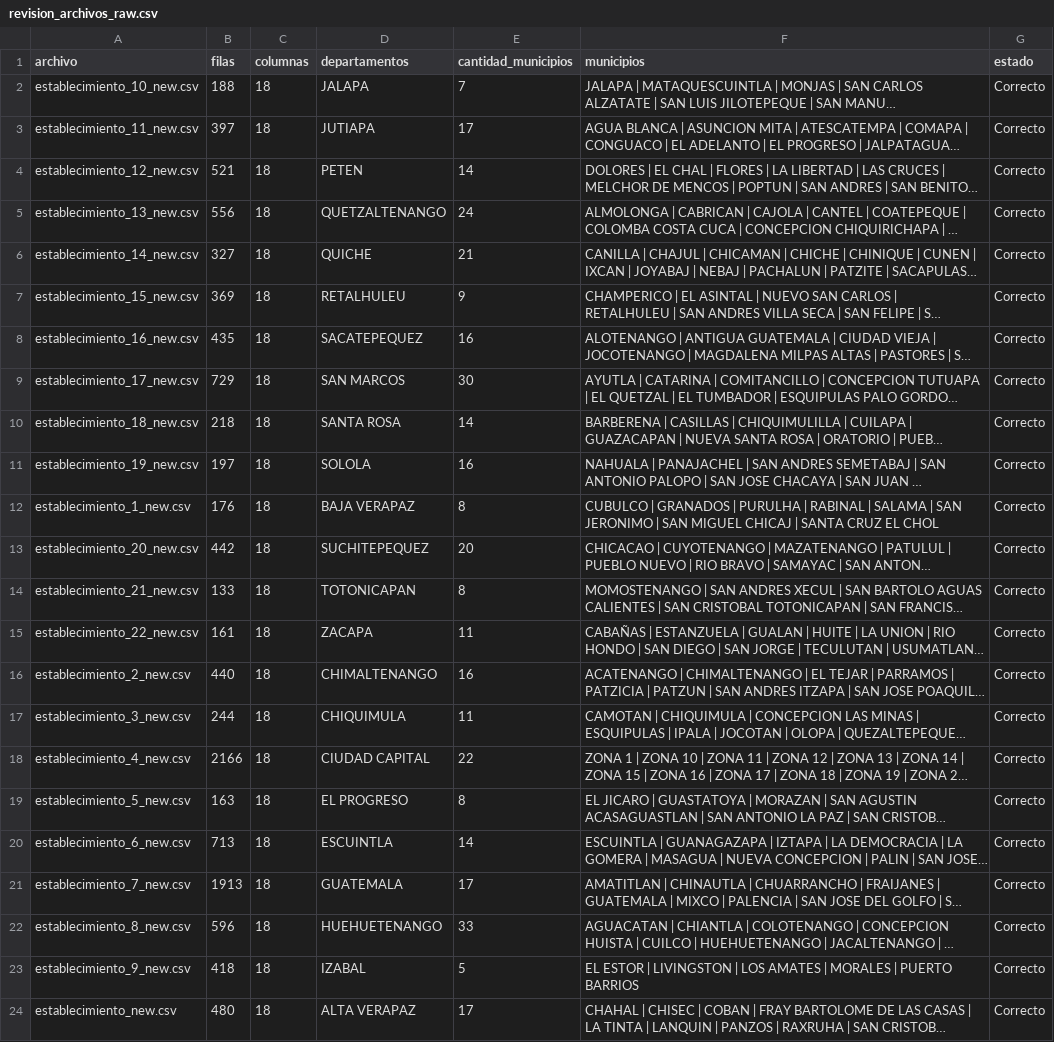
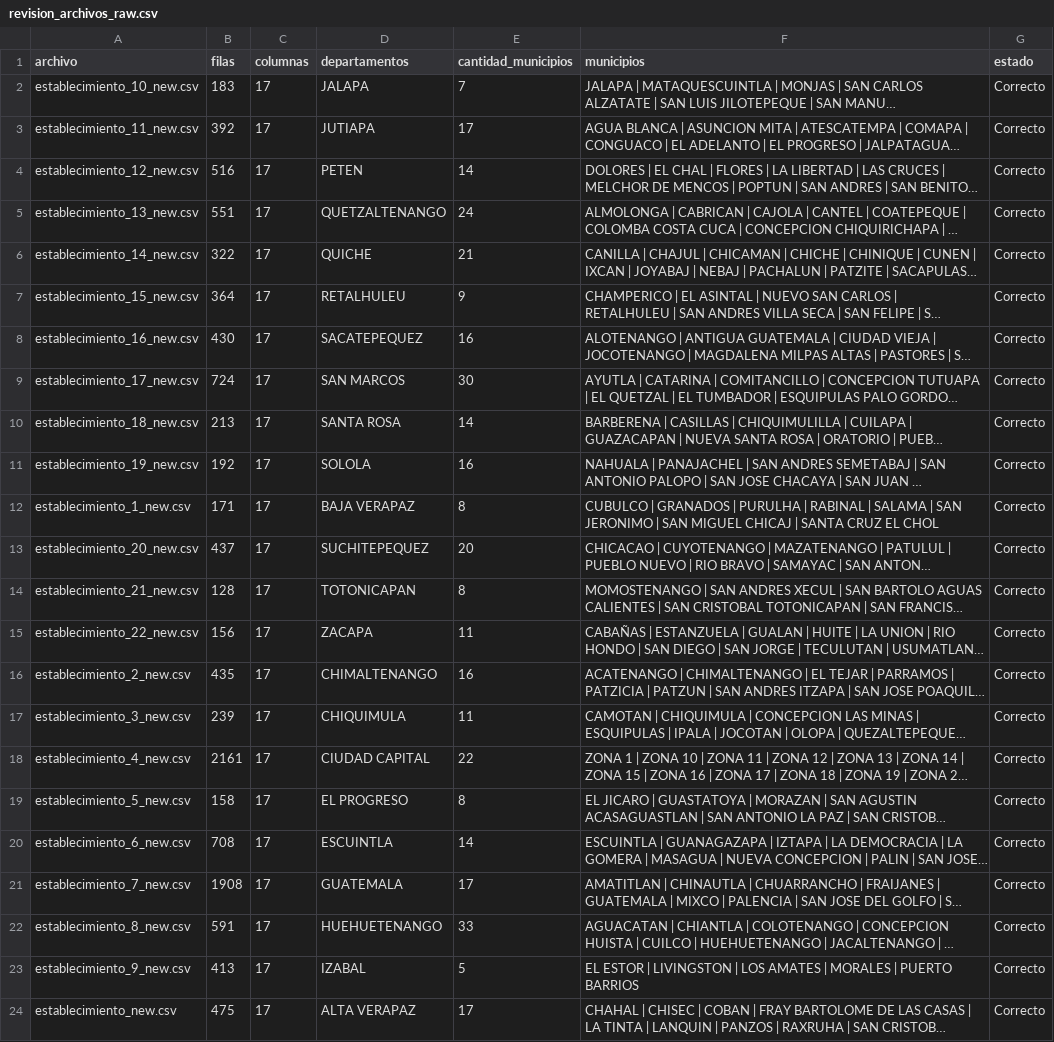
Before and after one commit to belennmm/DS_limpieza_datos, a CSV file: docs/revision_archivos_raw.csv, drawn as a sheet; long unchanged cells end in …; the diff names each change by its address in the sheet, - before the commit and + after, or states it on an @@ line.

```diff
--- a/docs/revision_archivos_raw.csv
+++ b/docs/revision_archivos_raw.csv
-B2 (filas): 188
+B2 (filas): 183
-C2:C24 (columnas): 18
+C2:C24 (columnas): 17
-B3 (filas): 397
+B3 (filas): 392
-B4 (filas): 521
+B4 (filas): 516
-B5 (filas): 556
+B5 (filas): 551
-B6 (filas): 327
+B6 (filas): 322
-B7 (filas): 369
+B7 (filas): 364
-B8 (filas): 435
+B8 (filas): 430
-B9 (filas): 729
+B9 (filas): 724
-B10 (filas): 218
+B10 (filas): 213
-B11 (filas): 197
+B11 (filas): 192
-B12 (filas): 176
+B12 (filas): 171
-B13 (filas): 442
+B13 (filas): 437
-B14 (filas): 133
+B14 (filas): 128
-B15 (filas): 161
+B15 (filas): 156
-B16 (filas): 440
+B16 (filas): 435
-B17 (filas): 244
+B17 (filas): 239
-B18 (filas): 2166
+B18 (filas): 2161
-B19 (filas): 163
+B19 (filas): 158
-B20 (filas): 713
+B20 (filas): 708
-B21 (filas): 1913
+B21 (filas): 1908
-B22 (filas): 596
+B22 (filas): 591
-B23 (filas): 418
+B23 (filas): 413
-B24 (filas): 480
+B24 (filas): 475
```
Also changed, not shown: data/csv_originales/establecimiento (11).csv, data/csv_originales/establecimiento (15).csv, 4 other files.
